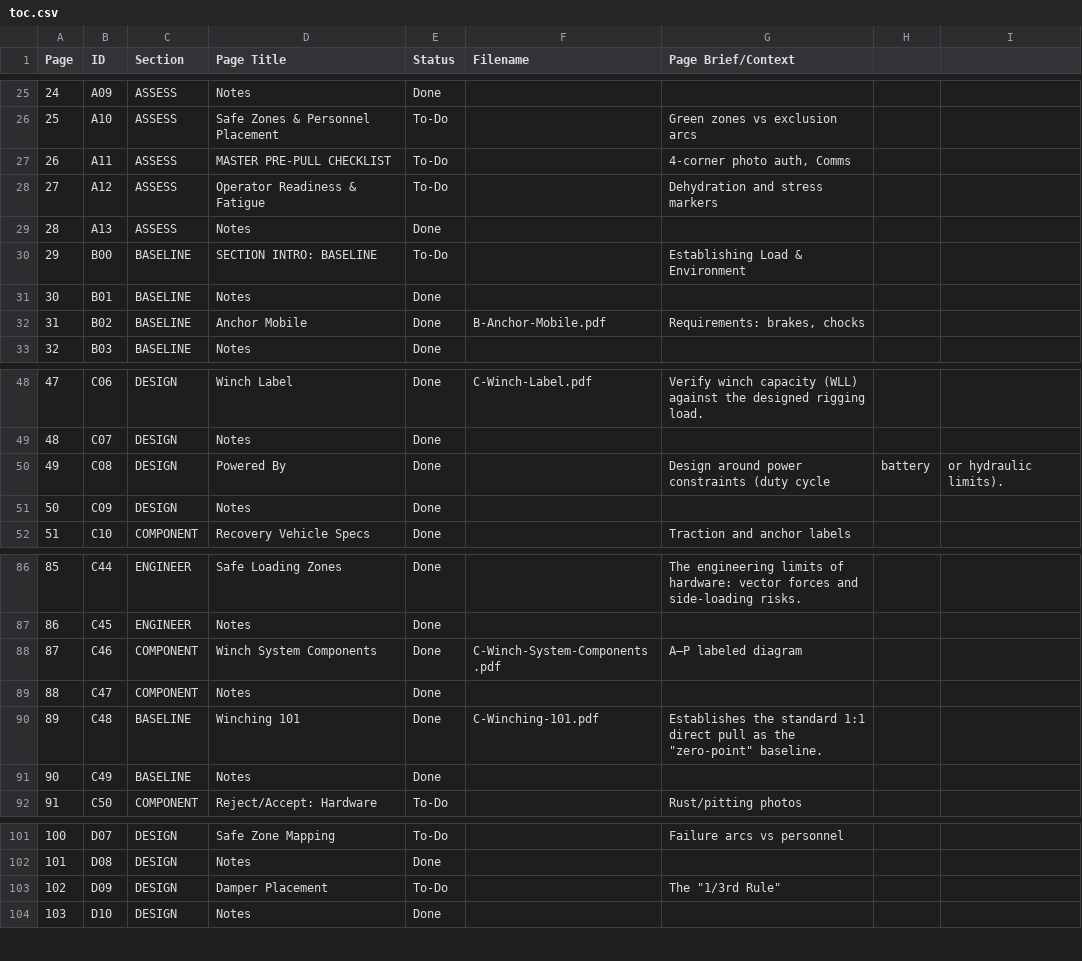
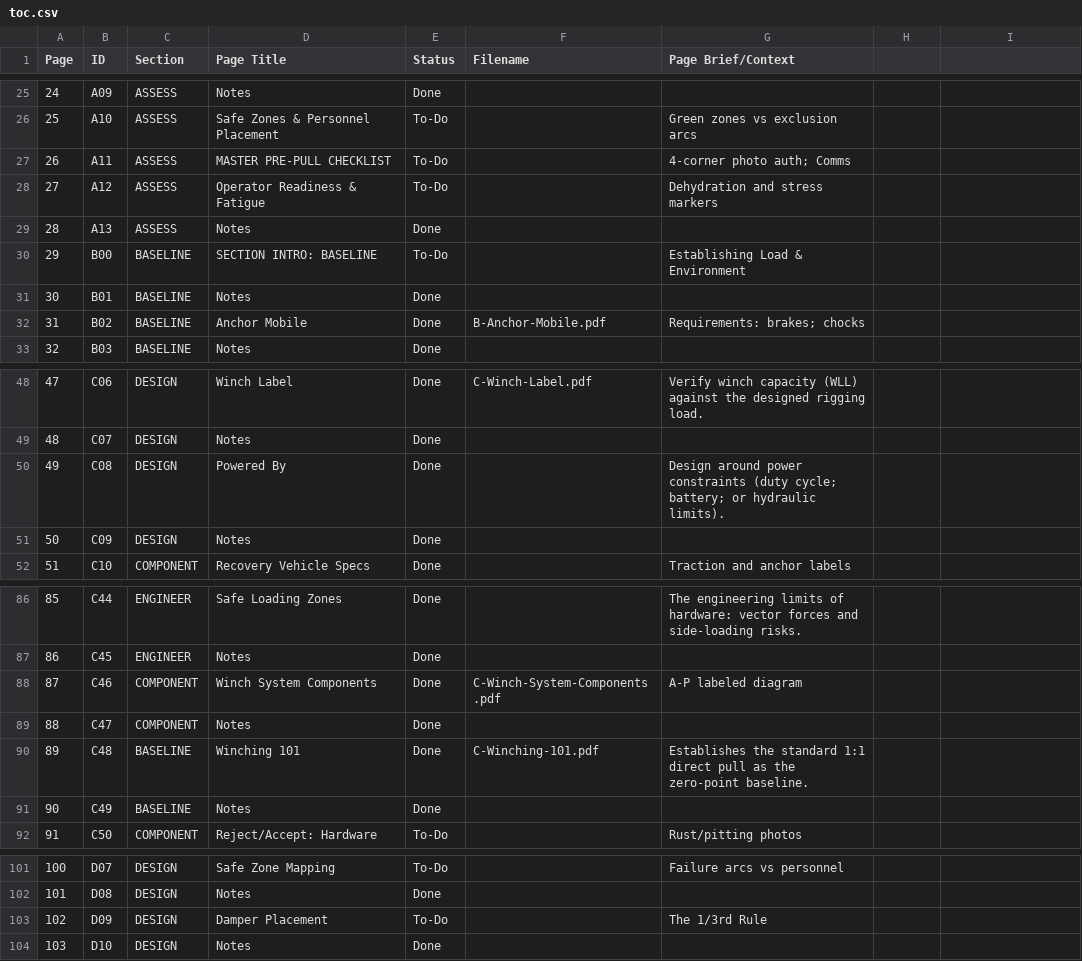
Before and after one commit to zeisys-amadhavan/glovebox-reference-manual, a CSV file: toc.csv, drawn as a sheet; only a part is shown, gaps mark what is left out.

Commit message:
Update toc.csv

```diff
--- a/toc.csv
+++ b/toc.csv
@@ -26,3 +26,3 @@ Page,ID,Section,Page Title,Status,Filename,Page Brief/Context
 25,A10,ASSESS,Safe Zones & Personnel Placement,To-Do,,Green zones vs exclusion arcs
-26,A11,ASSESS,MASTER PRE-PULL CHECKLIST,To-Do,,"4-corner photo auth, Comms"
+26,A11,ASSESS,MASTER PRE-PULL CHECKLIST,To-Do,,4-corner photo auth; Comms
 27,A12,ASSESS,Operator Readiness & Fatigue,To-Do,,Dehydration and stress markers
@@ -31,3 +31,3 @@ Page,ID,Section,Page Title,Status,Filename,Page Brief/Context
 30,B01,BASELINE,Notes,Done,,
-31,B02,BASELINE,Anchor Mobile,Done,B-Anchor-Mobile.pdf,"Requirements: brakes, chocks"
+31,B02,BASELINE,Anchor Mobile,Done,B-Anchor-Mobile.pdf,Requirements: brakes; chocks
 32,B03,BASELINE,Notes,Done,,
@@ -49,3 +49,3 @@ Page,ID,Section,Page Title,Status,Filename,Page Brief/Context
 48,C07,DESIGN,Notes,Done,,
-49,C08,DESIGN,Powered By,Done,,Design around power constraints (duty cycle, battery, or hydraulic limits).
+49,C08,DESIGN,Powered By,Done,,Design around power constraints (duty cycle; battery; or hydraulic limits).
 50,C09,DESIGN,Notes,Done,,
@@ -87,5 +87,5 @@ Page,ID,Section,Page Title,Status,Filename,Page Brief/Context
 86,C45,ENGINEER,Notes,Done,,
-87,C46,COMPONENT,Winch System Components,Done,C-Winch-System-Components.pdf,A–P labeled diagram
+87,C46,COMPONENT,Winch System Components,Done,C-Winch-System-Components.pdf,A-P labeled diagram
 88,C47,COMPONENT,Notes,Done,,
-89,C48,BASELINE,Winching 101,Done,C-Winching-101.pdf,Establishes the standard 1:1 direct pull as the "zero-point" baseline.
+89,C48,BASELINE,Winching 101,Done,C-Winching-101.pdf,Establishes the standard 1:1 direct pull as the zero-point baseline.
 90,C49,BASELINE,Notes,Done,,
@@ -102,3 +102,3 @@ Page,ID,Section,Page Title,Status,Filename,Page Brief/Context
 101,D08,DESIGN,Notes,Done,,
-102,D09,DESIGN,Damper Placement,To-Do,,"The ""1/3rd Rule"""
+102,D09,DESIGN,Damper Placement,To-Do,,"The 1/3rd Rule"
 103,D10,DESIGN,Notes,Done,,
```
